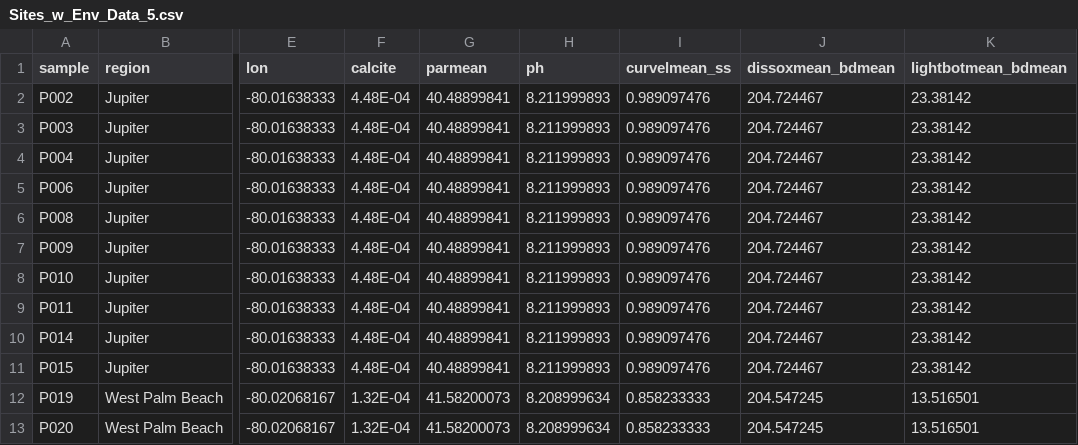
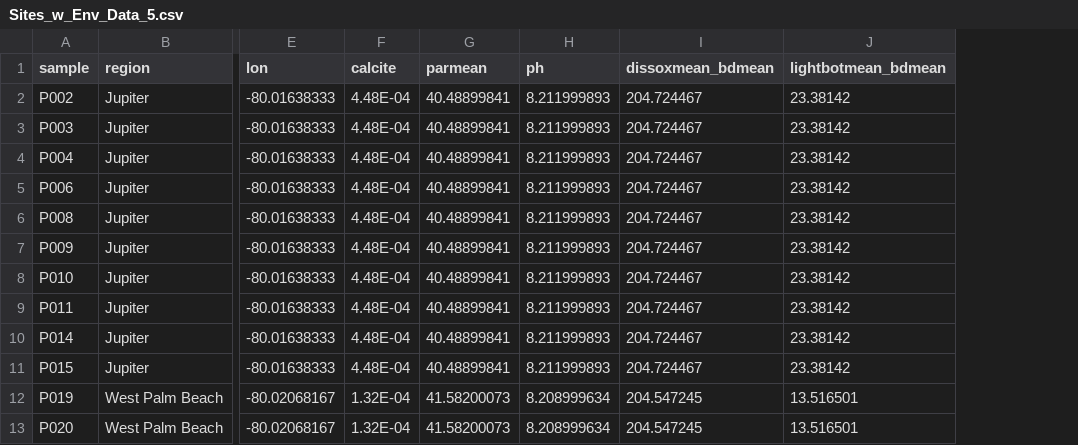
Before and after one commit to erin-shilling/SEFL_Pastreoides_2bRAD, a CSV file: data_files/Sites_w_Env_Data_5.csv, drawn as a sheet; only a part is shown, gaps mark what is left out; the diff names each change by its address in the sheet, - before the commit and + after, or states it on an @@ line.

```diff
--- a/data_files/Sites_w_Env_Data_5.csv
+++ b/data_files/Sites_w_Env_Data_5.csv
-column I (curvelmean_ss), rows 2-13: 0.989097476 | 0.989097476 | 0.989097476 | 0.989097476 | 0.989097476 | 0.989097476 | 0.989097476 | 0.989097476 | 0.989097476 | 0.989097476 | 0.858233333 | 0.858233333
```
Also changed, not shown: data_files/Sites_w_Env_Data.csv, 9 other files.
